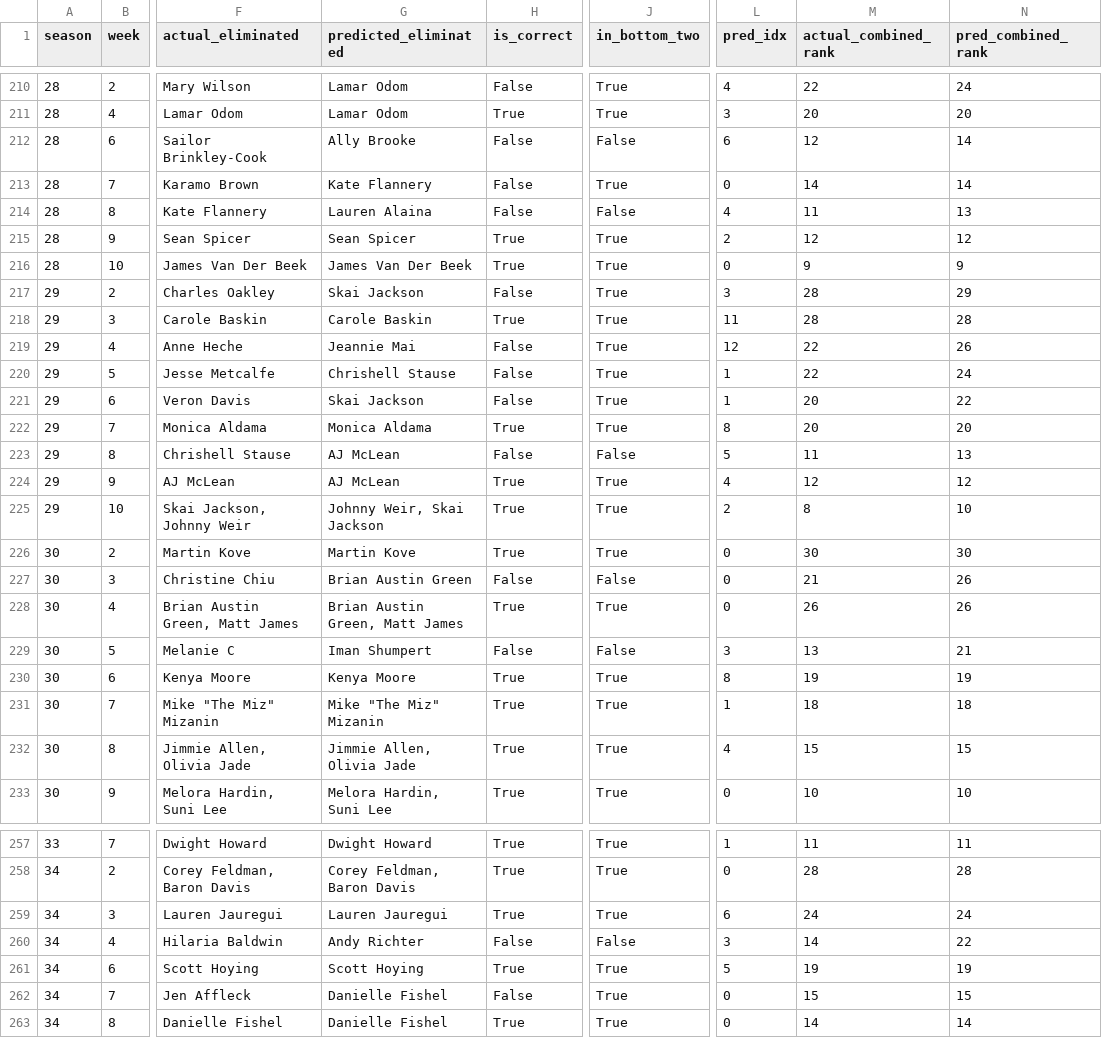
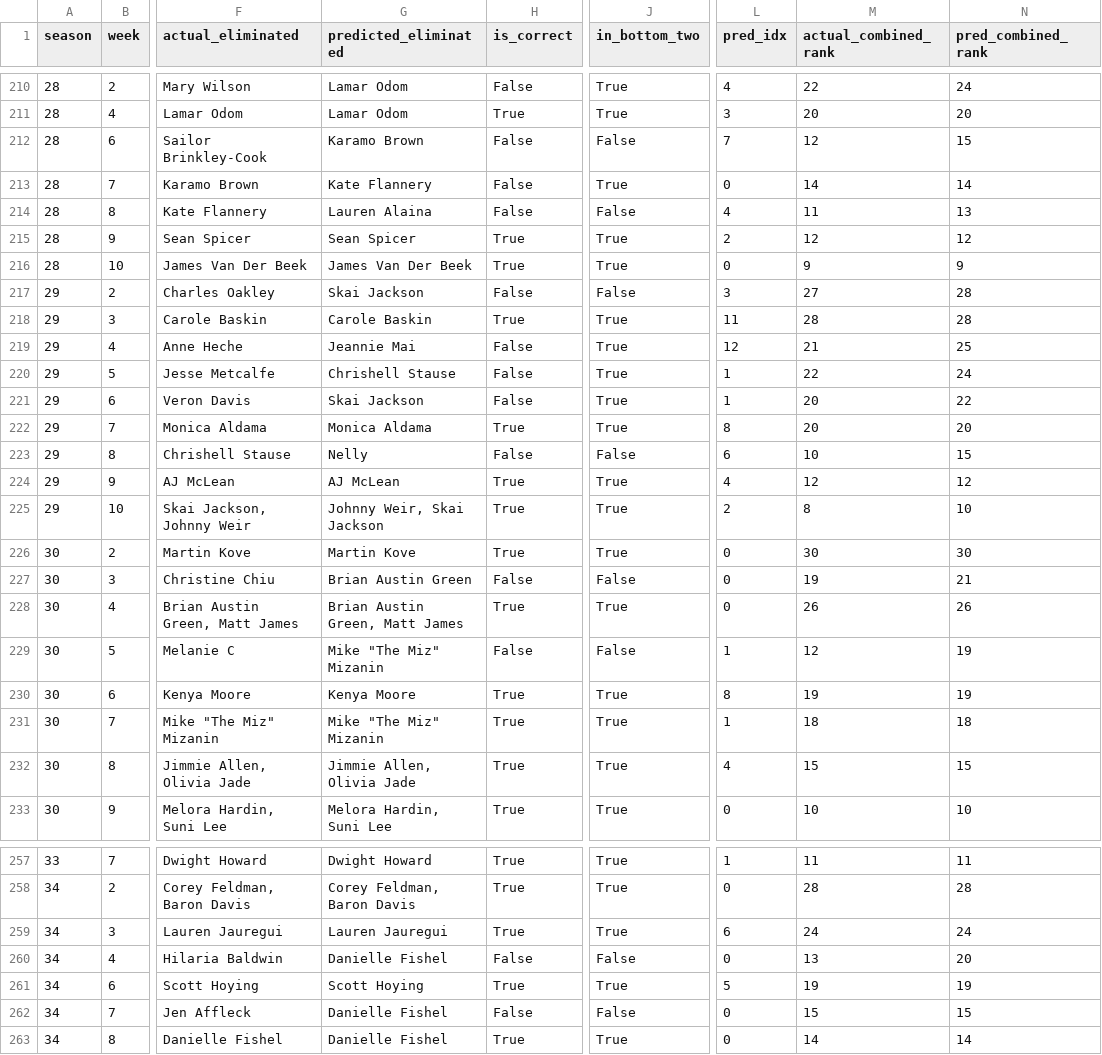
Before and after one commit to ShiCheng0104/MCM, a CSV file: yanxiao/outputs/consistency_results.csv, drawn as a sheet; only a part is shown, gaps mark what is left out; the diff covers the shown part only; the diff names each change by its address in the sheet, - before the commit and + after, or states it on an @@ line.

```diff
--- a/yanxiao/outputs/consistency_results.csv
+++ b/yanxiao/outputs/consistency_results.csv
-G212 (predicted_eliminated): Ally Brooke
+G212 (predicted_eliminated): Karamo Brown
-L212 (pred_idx): 6
+L212 (pred_idx): 7
-N212 (pred_combined_rank): 14
+N212 (pred_combined_rank): 15
-J217 (in_bottom_two): True
+J217 (in_bottom_two): False
-M217 (actual_combined_rank): 28
+M217 (actual_combined_rank): 27
-N217 (pred_combined_rank): 29
+N217 (pred_combined_rank): 28
-M219 (actual_combined_rank): 22
+M219 (actual_combined_rank): 21
-N219 (pred_combined_rank): 26
+N219 (pred_combined_rank): 25
-G223 (predicted_eliminated): AJ McLean
+G223 (predicted_eliminated): Nelly
-L223 (pred_idx): 5
+L223 (pred_idx): 6
-M223 (actual_combined_rank): 11
+M223 (actual_combined_rank): 10
-N223 (pred_combined_rank): 13
+N223 (pred_combined_rank): 15
-M227 (actual_combined_rank): 21
+M227 (actual_combined_rank): 19
-N227 (pred_combined_rank): 26
+N227 (pred_combined_rank): 21
-G229 (predicted_eliminated): Iman Shumpert
+G229 (predicted_eliminated): Mike "The Miz" Mizanin
-L229 (pred_idx): 3
+L229 (pred_idx): 1
-M229 (actual_combined_rank): 13
+M229 (actual_combined_rank): 12
-N229 (pred_combined_rank): 21
+N229 (pred_combined_rank): 19
-G260 (predicted_eliminated): Andy Richter
+G260 (predicted_eliminated): Danielle Fishel
-L260 (pred_idx): 3
+L260 (pred_idx): 0
-M260 (actual_combined_rank): 14
+M260 (actual_combined_rank): 13
-N260 (pred_combined_rank): 22
+N260 (pred_combined_rank): 20
-J262 (in_bottom_two): True
+J262 (in_bottom_two): False
```
Also changed, not shown: 14 edited cells elsewhere in this file, yanxiao/outputs/incorrect_predictions.csv, 14 other files.
